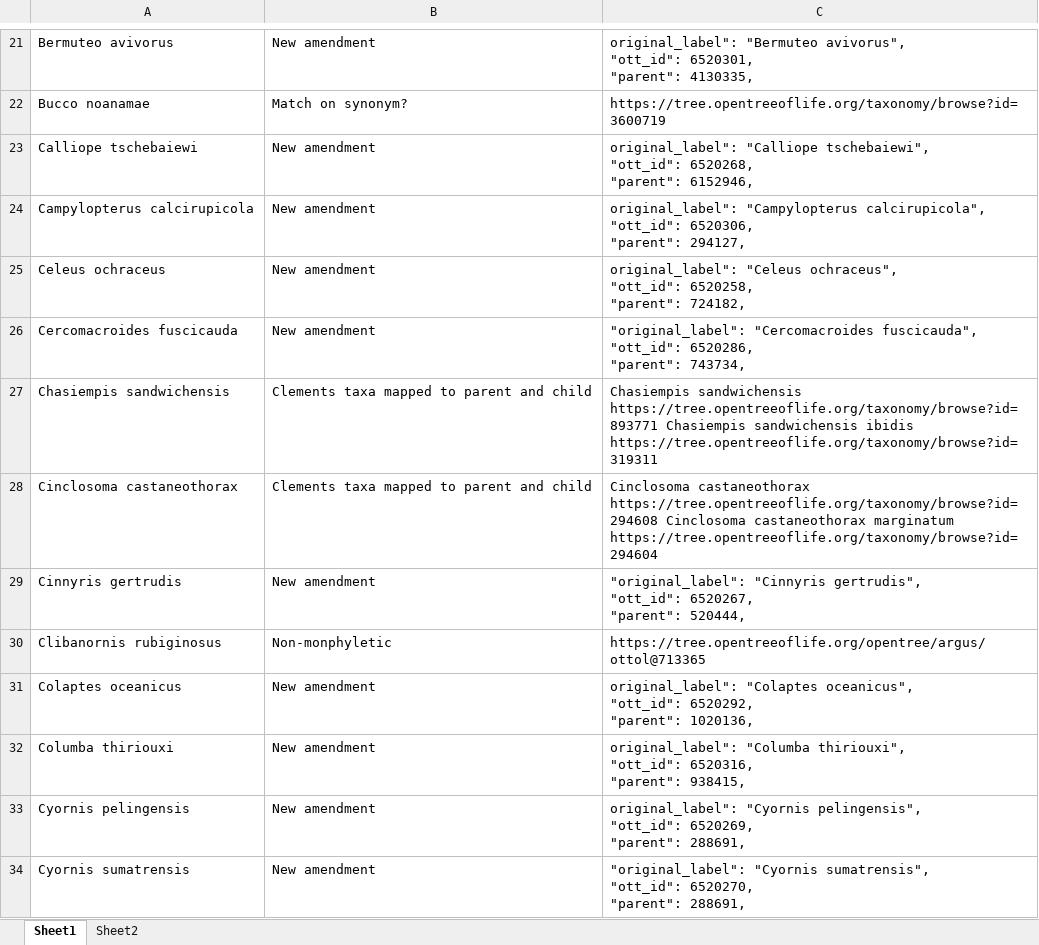
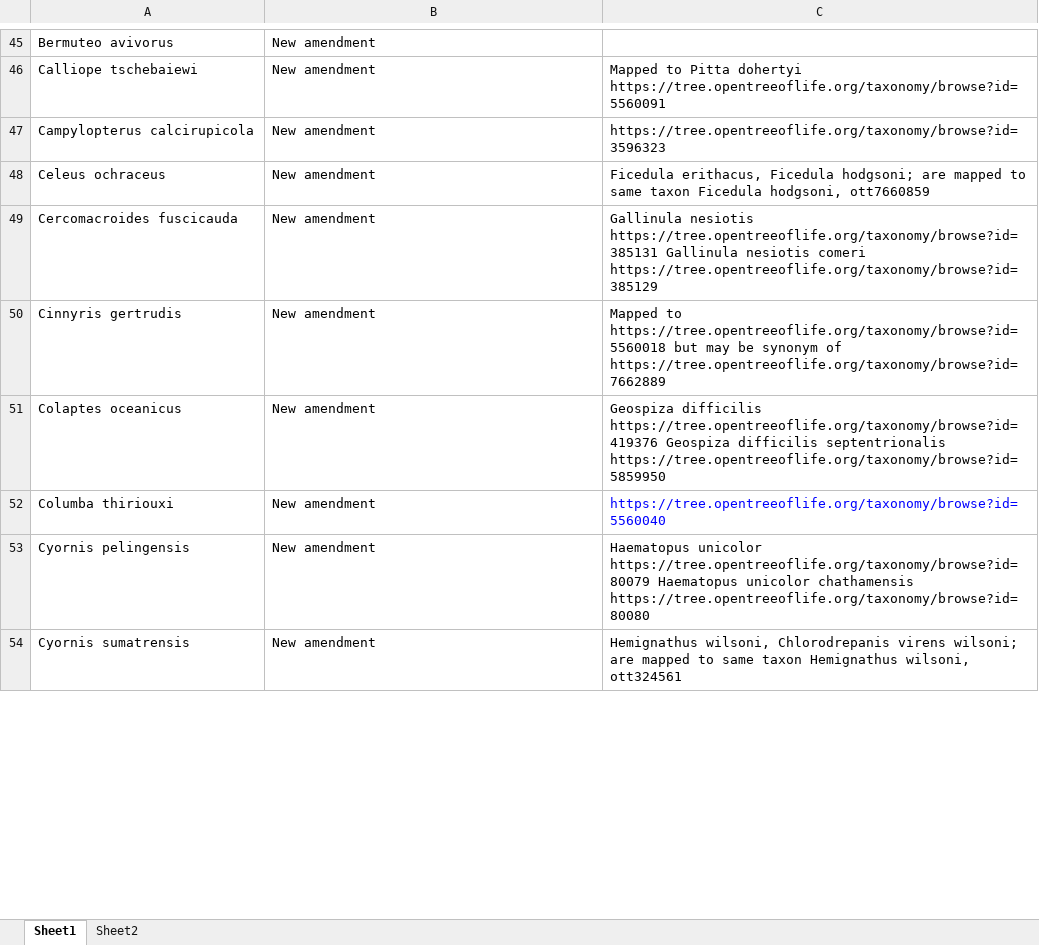
Before and after one commit to McTavishLab/OpenTreeCLO, an Excel workbook: taxonomy_info/missingSynthTaxaExplanations.xlsx, sheet Sheet1, drawn as a sheet; only a part is shown, gaps mark what is left out; values as stored, in another font and other column widths than the file's, no borders; charts and pictures not drawn; removed rows and columns are numbered as before the commit, all else as after; ↵ is a line break in a cell; the diff covers the shown part only; the diff names each change by its address in the sheet, - before the commit and + after, or states it on an @@ line.

```diff
--- a/taxonomy_info/missingSynthTaxaExplanations.xlsx (sheet Sheet1)
+++ b/taxonomy_info/missingSynthTaxaExplanations.xlsx (sheet Sheet1)
-C45: original_label": "Bermuteo avivorus", ↵ "ott_id": 6520301, ↵ "parent": 4130335,
+C45: (empty)
-row 22: Bucco noanamae | Match on synonym? | https://tree.opentreeoflife.org/taxonomy/browse?id=3600719
-C46: original_label": "Calliope tschebaiewi", ↵ "ott_id": 6520268, ↵ "parent": 6152946,
+C46: Mapped to Pitta dohertyi https://tree.opentreeoflife.org/taxonomy/browse?id=5560091
-C47: original_label": "Campylopterus calcirupicola", ↵ "ott_id": 6520306, ↵ "parent": 294127,
+C47: https://tree.opentreeoflife.org/taxonomy/browse?id=3596323
-C48: original_label": "Celeus ochraceus", ↵ "ott_id": 6520258, ↵ "parent": 724182,
+C48: Ficedula erithacus, Ficedula hodgsoni; are mapped to same taxon Ficedula hodgsoni, ott7660859
-C49: "original_label": "Cercomacroides fuscicauda", ↵ "ott_id": 6520286, ↵ "parent": 743734,
+C49: Gallinula nesiotis https://tree.opentreeoflife.org/taxonomy/browse?id=385131 Gallinula nesiotis comeri https://tree.opentreeoflife.org/taxonomy/browse?id=385129
-row 27: Chasiempis sandwichensis | Clements taxa mapped to parent and child | Chasiempis sandwichensis https://tree.opentreeoflife.org/taxonomy/browse?id=893771 Chasiempis sandwichensis ibidis https://tree.opentreeoflife.org/taxonomy/browse?id=319311
-row 28: Cinclosoma castaneothorax | Clements taxa mapped to parent and child | Cinclosoma castaneothorax https://tree.opentreeoflife.org/taxonomy/browse?id=294608 Cinclosoma castaneothorax marginatum https://tree.opentreeoflife.org/taxonomy/browse?id=294604
-C50: "original_label": "Cinnyris gertrudis", ↵ "ott_id": 6520267, ↵ "parent": 520444,
+C50: Mapped to https://tree.opentreeoflife.org/taxonomy/browse?id=5560018 but may be synonym of https://tree.opentreeoflife.org/taxonomy/browse?id=7662889
-row 30: Clibanornis rubiginosus | Non-monphyletic | https://tree.opentreeoflife.org/opentree/argus/ottol@713365
-C51: original_label": "Colaptes oceanicus", ↵ "ott_id": 6520292, ↵ "parent": 1020136,
+C51: Geospiza difficilis https://tree.opentreeoflife.org/taxonomy/browse?id=419376 Geospiza difficilis septentrionalis https://tree.opentreeoflife.org/taxonomy/browse?id=5859950
-C52: original_label": "Columba thiriouxi", ↵ "ott_id": 6520316, ↵ "parent": 938415,
+C52: https://tree.opentreeoflife.org/taxonomy/browse?id=5560040
-C52 text colour: black
+C52 text colour: #0000FF
-C53: original_label": "Cyornis pelingensis", ↵ "ott_id": 6520269, ↵ "parent": 288691,
+C53: Haematopus unicolor https://tree.opentreeoflife.org/taxonomy/browse?id=80079 Haematopus unicolor chathamensis https://tree.opentreeoflife.org/taxonomy/browse?id=80080
-C54: "original_label": "Cyornis sumatrensis", ↵ "ott_id": 6520270, ↵ "parent": 288691,
+C54: Hemignathus wilsoni, Chlorodrepanis virens wilsoni; are mapped to same taxon Hemignathus wilsoni, ott324561
```
Also changed, not shown: 65 added rows, 61 removed rows and 52 edited cells elsewhere in this sheet, 2 other files.
